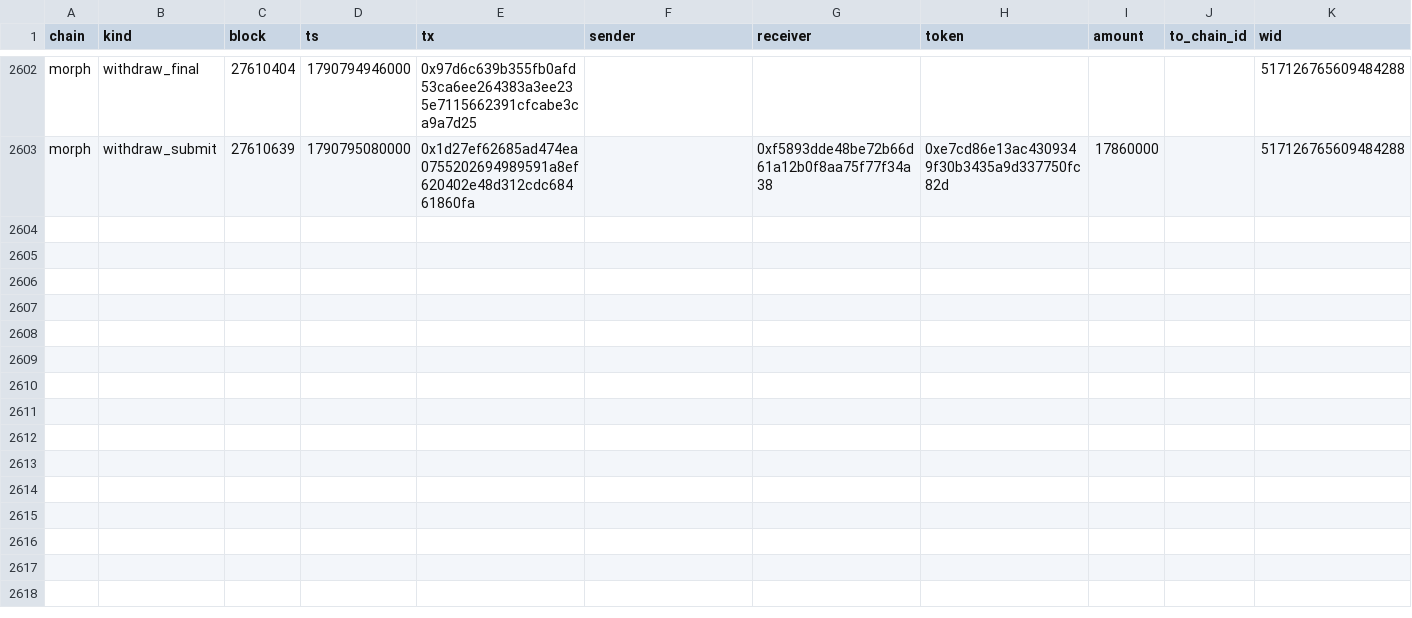
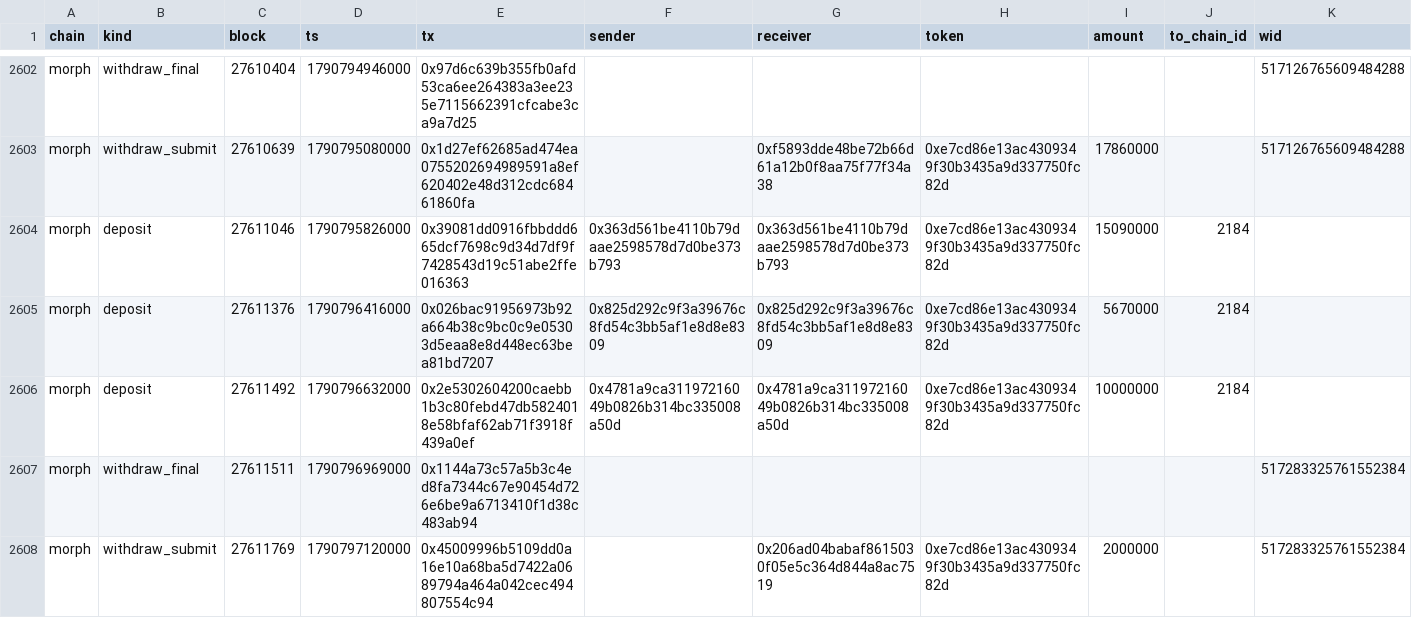
Before and after one commit to eferbarn/PopDex_Minor_Insights, a CSV file: bridge/morph.csv, drawn as a sheet; only a part is shown, gaps mark what is left out; the diff names each change by its address in the sheet, - before the commit and + after, or states it on an @@ line.

Commit message:
snapshot[bridge] 2026-09-30 1790798830526

```diff
--- a/bridge/morph.csv
+++ b/bridge/morph.csv
+row 2604: morph | deposit | 27611046 | 1790795826000 | 0x39081dd0916fbbddd665dcf7698c9d34d7df9f7428543d19c51abe2ffe016363 | 0x363d561be4110b79daae2598578d7d0be373b793 | 0x363d561be4110b79daae2598578d7d0be373b793 | 0xe7cd86e13ac4309349f30b3435a9d337750fc82d | 15090000 | 2184
+row 2605: morph | deposit | 27611376 | 1790796416000 | 0x026bac91956973b92a664b38c9bc0c9e05303d5eaa8e8d448ec63bea81bd7207 | 0x825d292c9f3a39676c8fd54c3bb5af1e8d8e8309 | 0x825d292c9f3a39676c8fd54c3bb5af1e8d8e8309 | 0xe7cd86e13ac4309349f30b3435a9d337750fc82d | 5670000 | 2184
+row 2606: morph | deposit | 27611492 | 1790796632000 | 0x2e5302604200caebb1b3c80febd47db5824018e58bfaf62ab71f3918f439a0ef | 0x4781a9ca31197216049b0826b314bc335008a50d | 0x4781a9ca31197216049b0826b314bc335008a50d | 0xe7cd86e13ac4309349f30b3435a9d337750fc82d | 10000000 | 2184
+row 2607: morph | withdraw_final | 27611511 | 1790796969000 | 0x1144a73c57a5b3c4ed8fa7344c67e90454d726e6be9a6713410f1d38c483ab94 |  |  |  |  |  | 517283325761552384
+row 2608: morph | withdraw_submit | 27611769 | 1790797120000 | 0x45009996b5109dd0a16e10a68ba5d7422a0689794a464a042cec494807554c94 |  | 0x206ad04babaf8615030f05e5c364d844a8ac7519 | 0xe7cd86e13ac4309349f30b3435a9d337750fc82d | 2000000 |  | 517283325761552384
```
Also changed, not shown: 3 other files.
